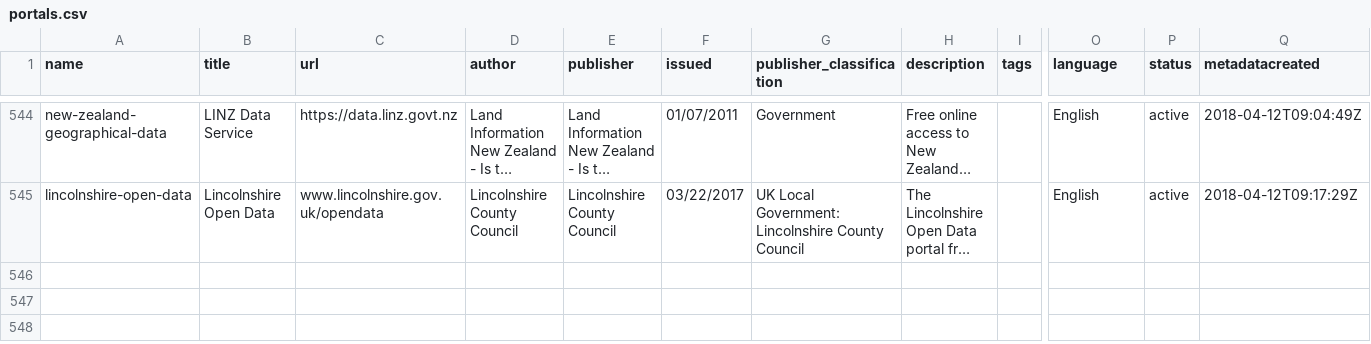
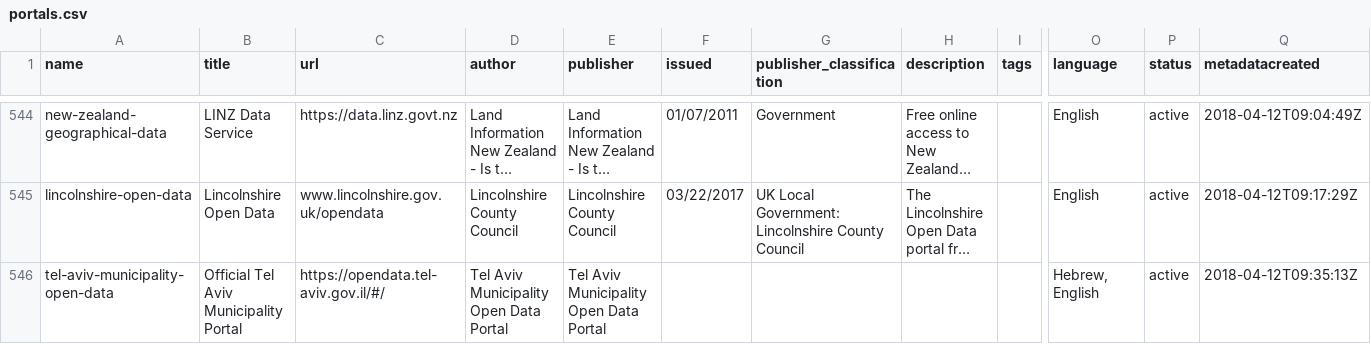
Before and after one commit to okfn/dataportals.org, a CSV file: data/portals.csv, drawn as a sheet; only a part is shown, gaps mark what is left out; long unchanged cells end in …; rows hold the shown columns only; the diff names each change by its address in the sheet, - before the commit and + after, or states it on an @@ line.

Commit message:
[new-portal][xs]: added Tel Aviv municipality open data portal into portals.csv -refs #142

```diff
--- a/data/portals.csv
+++ b/data/portals.csv
+row 546: tel-aviv-municipality-open-data | Official Tel Aviv Municipality Portal | https://opendata.tel-aviv.gov.il/#/ | Tel Aviv Municipality Open Data Portal | Tel Aviv Municipality Open Data Portal |  |  |  |  | Hebrew, English | active | 2018-04-12T09:35:13Z
```
